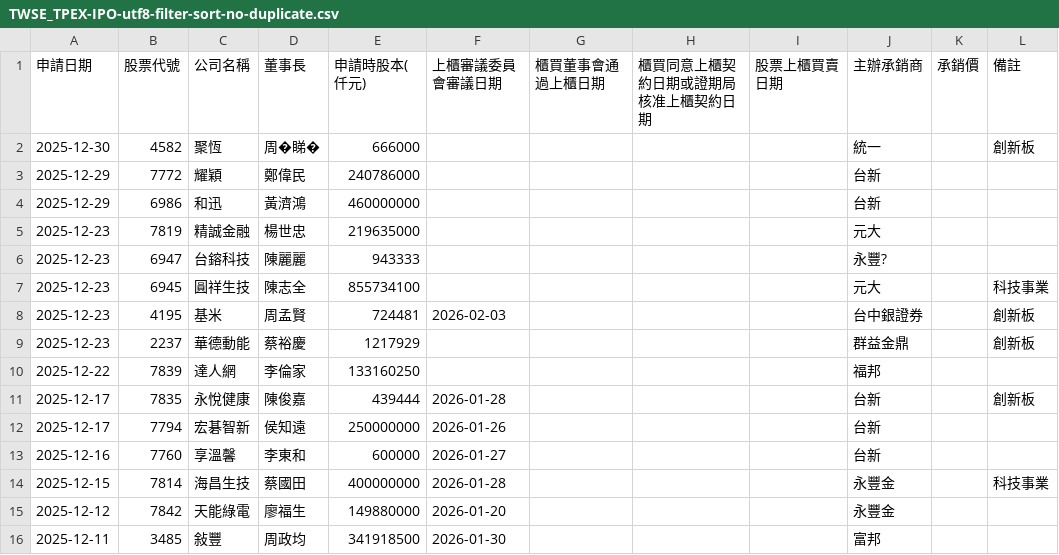
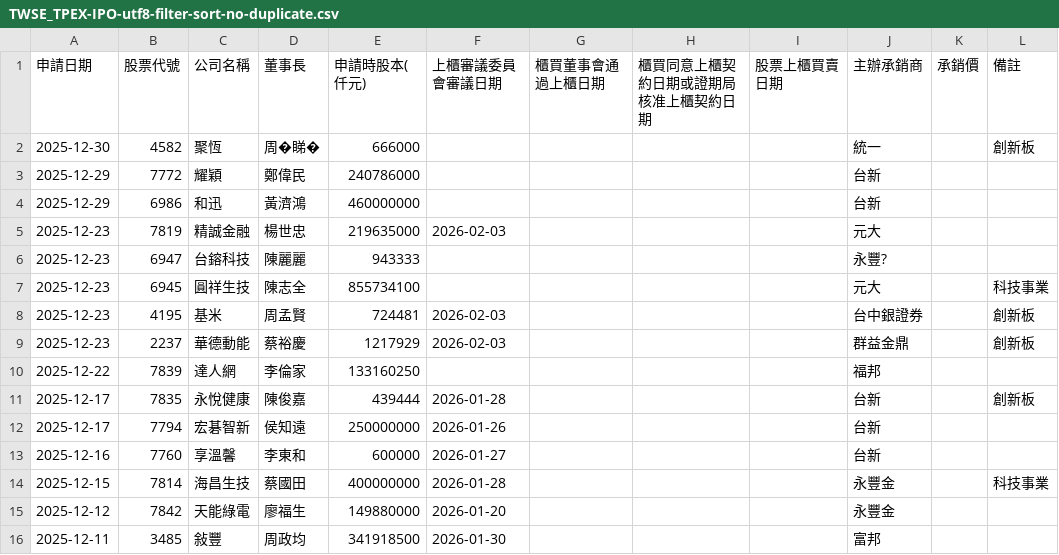
Before and after one commit to wenchiehlee/Selenium-Actions.IPO, a CSV file: TWSE_TPEX-IPO-utf8-filter-sort-no-duplicate.csv, drawn as a sheet; only a part is shown.

```diff
--- a/TWSE_TPEX-IPO-utf8-filter-sort-no-duplicate.csv
+++ b/TWSE_TPEX-IPO-utf8-filter-sort-no-duplicate.csv
@@ -4,3 +4,3 @@
 2025-12-29,6986,和迅,黃濟鴻,460000000,,,,,台新,,
-2025-12-23,7819,精誠金融,楊世忠,219635000,,,,,元大,,
+2025-12-23,7819,精誠金融,楊世忠,219635000,2026-02-03,,,,元大,,
 2025-12-23,6947,台鎔科技,陳麗麗,943333,,,,,永豐?,,
@@ -8,3 +8,3 @@
 2025-12-23,4195,基米,周孟賢,724481,2026-02-03,,,,台中銀證券,,創新板
-2025-12-23,2237,華德動能,蔡裕慶,1217929,,,,,群益金鼎,,創新板
+2025-12-23,2237,華德動能,蔡裕慶,1217929,2026-02-03,,,,群益金鼎,,創新板
 2025-12-22,7839,達人網,李倫家,133160250,,,,,福邦,,
```
Also changed, not shown: TWSE_TPEX-IPO-utf8-filter-sort.csv, TWSE_TPEX-IPO-utf8-filter.csv, 14 other files.
